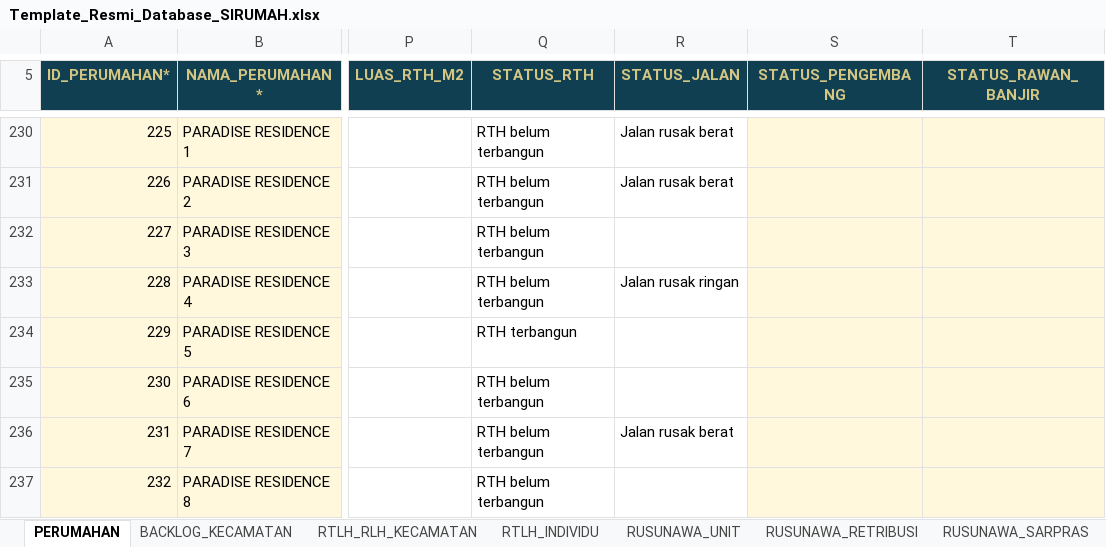
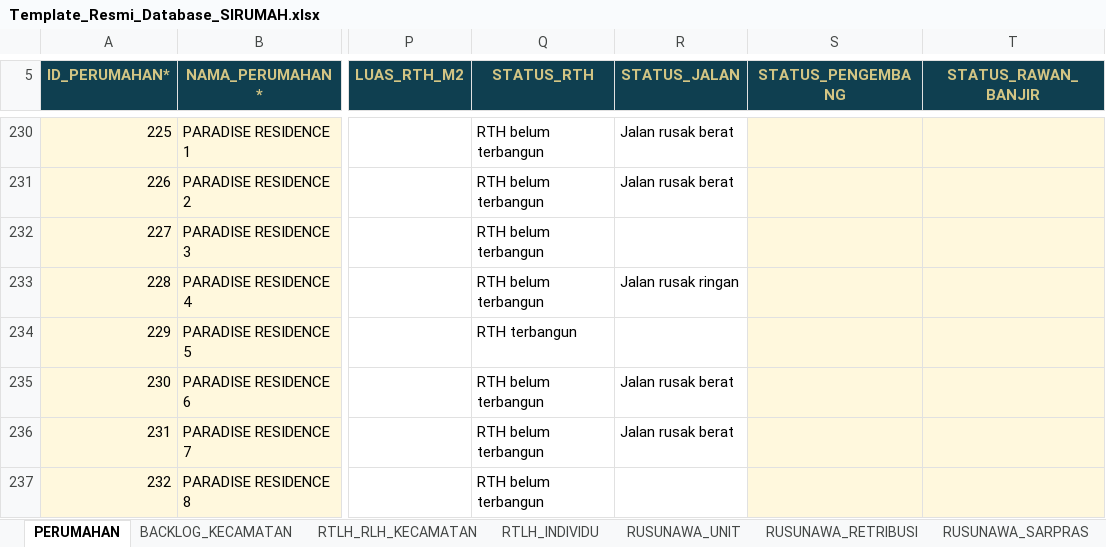
Before and after one commit to andyandriadoria/dashboard-perumahan, an Excel workbook: data/Template_Resmi_Database_SIRUMAH.xlsx, sheet PERUMAHAN, drawn as a sheet; only a part is shown, gaps mark what is left out; values as stored, in another font and other column widths than the file's, no borders; conditional formats and table styles not drawn; the diff covers the shown part only; the diff names each change by its address in the sheet, - before the commit and + after, or states it on an @@ line.

```diff
--- a/data/Template_Resmi_Database_SIRUMAH.xlsx (sheet PERUMAHAN)
+++ b/data/Template_Resmi_Database_SIRUMAH.xlsx (sheet PERUMAHAN)
-R235 (STATUS_JALAN): (empty)
+R235 (STATUS_JALAN): Jalan rusak berat
```
Also changed, not shown: 9 edited cells elsewhere in this sheet.
